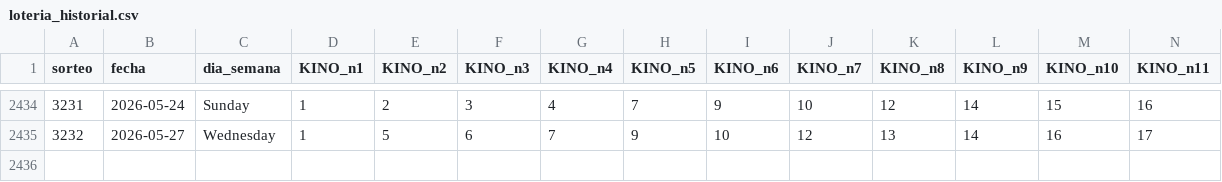
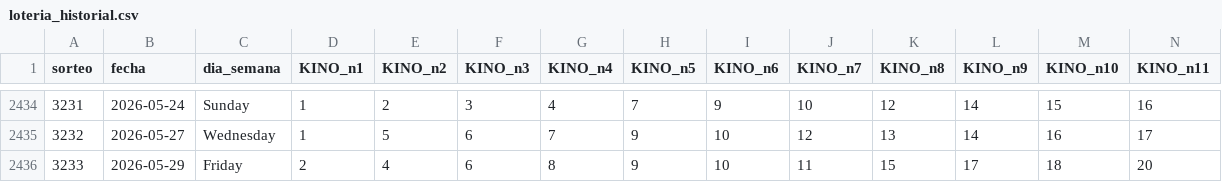
Before and after one commit to GaboAzorin/kin-lo, a CSV file: data/loteria_historial.csv, drawn as a sheet; only a part is shown, gaps mark what is left out; rows hold the shown columns only; the diff names each change by its address in the sheet, - before the commit and + after, or states it on an @@ line.

```diff
--- a/data/loteria_historial.csv
+++ b/data/loteria_historial.csv
+row 2436: 3233 | 2026-05-29 | Friday | 2 | 4 | 6 | 8 | 9 | 10 | 11 | 15 | 17 | 18 | 20
```
Also changed, not shown: data/suggestions_history.csv, 7 other files.
